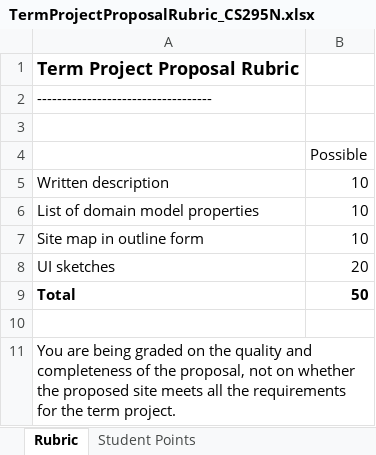
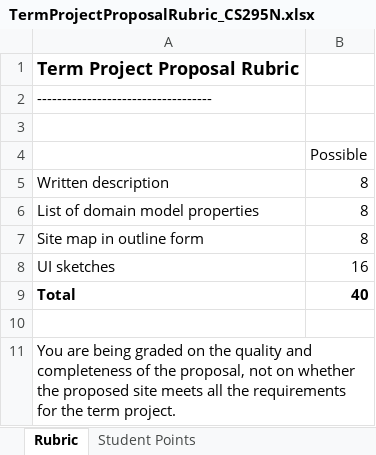
Before and after one commit to LCC-CIT/CS295N-CourseMaterials, an Excel workbook: TermProject/TermProjectProposalRubric_CS295N.xlsx, sheet Rubric, drawn as a sheet; values as stored, in another font and other column widths than the file's, no borders; the diff names each change by its address in the sheet, - before the commit and + after, or states it on an @@ line.

Commit message:
Updated the rubric

```diff
--- a/TermProject/TermProjectProposalRubric_CS295N.xlsx (sheet Rubric)
+++ b/TermProject/TermProjectProposalRubric_CS295N.xlsx (sheet Rubric)
-B5:B7: 10
+B5:B7: 8
-B8: 20
+B8: 16
-B9: 50
+B9: 40
```
Also changed, not shown: sheet Student Points, 1 other file.
